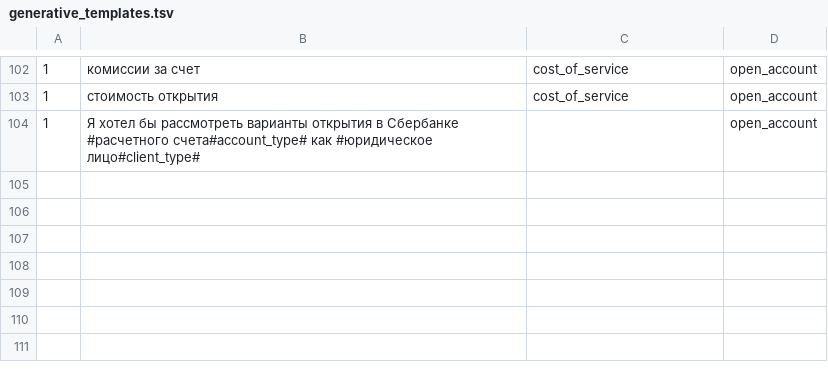
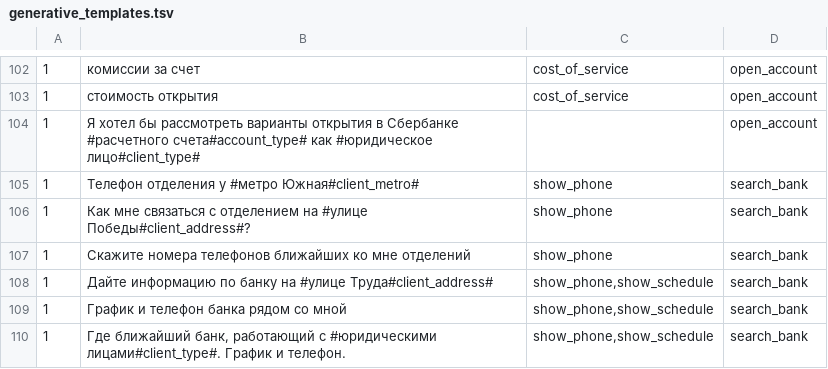
Before and after one commit to deeppavlov/sberdemo, a TSV file: generative_templates.tsv, drawn as a sheet; only a part is shown, gaps mark what is left out; the diff names each change by its address in the sheet, - before the commit and + after, or states it on an @@ line.

Commit message:
data: show_phone instances

```diff
--- a/generative_templates.tsv
+++ b/generative_templates.tsv
+row 105: 1 | Телефон отделения у #метро Южная#client_metro# | show_phone | search_bank
+row 106: 1 | Как мне связаться с отделением на #улице Победы#client_address#? | show_phone | search_bank
+row 107: 1 | Скажите номера телефонов ближайших ко мне отделений | show_phone | search_bank
+row 108: 1 | Дайте информацию по банку на #улице Труда#client_address# | show_phone,show_schedule | search_bank
+row 109: 1 | График и телефон банка рядом со мной | show_phone,show_schedule | search_bank
+row 110: 1 | Где ближайший банк, работающий с #юридическими лицами#client_type#. График и телефон. | show_phone,show_schedule | search_bank
```
